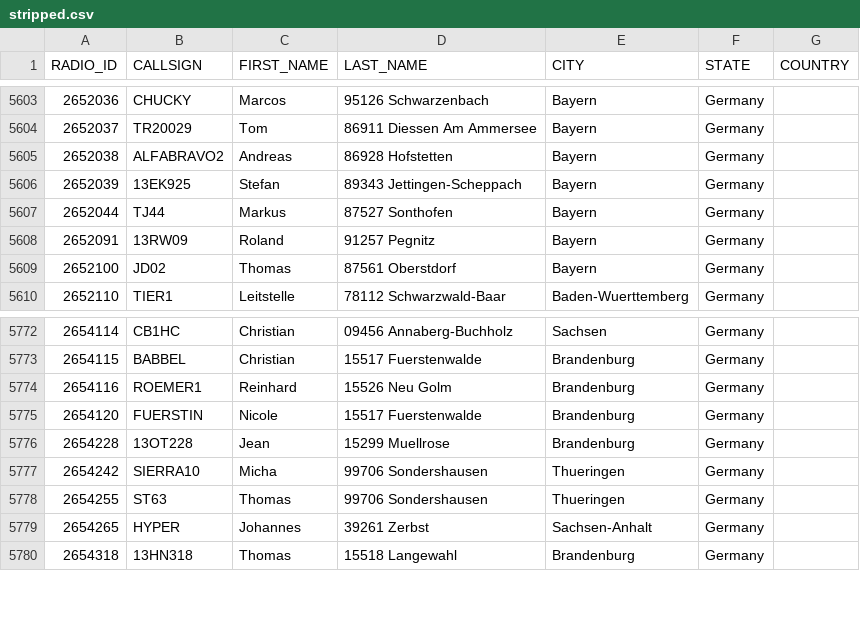
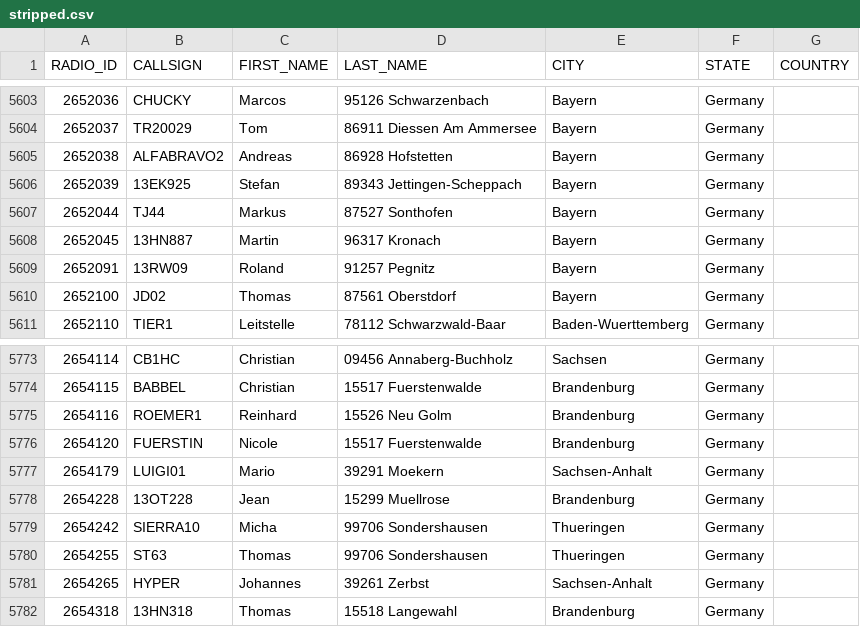
Before and after one commit to FreeDMR-Digital-Network/MW0MWZ-HostFiles, a CSV file: stripped.csv, drawn as a sheet; only a part is shown, gaps mark what is left out; the diff names each change by its address in the sheet, - before the commit and + after, or states it on an @@ line.

Commit message:
Add files via upload

```diff
--- a/stripped.csv
+++ b/stripped.csv
+row 5608: 2652045 | 13HN887 | Martin | 96317 Kronach | Bayern | Germany
+row 5777: 2654179 | LUIGI01 | Mario | 39291 Moekern | Sachsen-Anhalt | Germany
```
